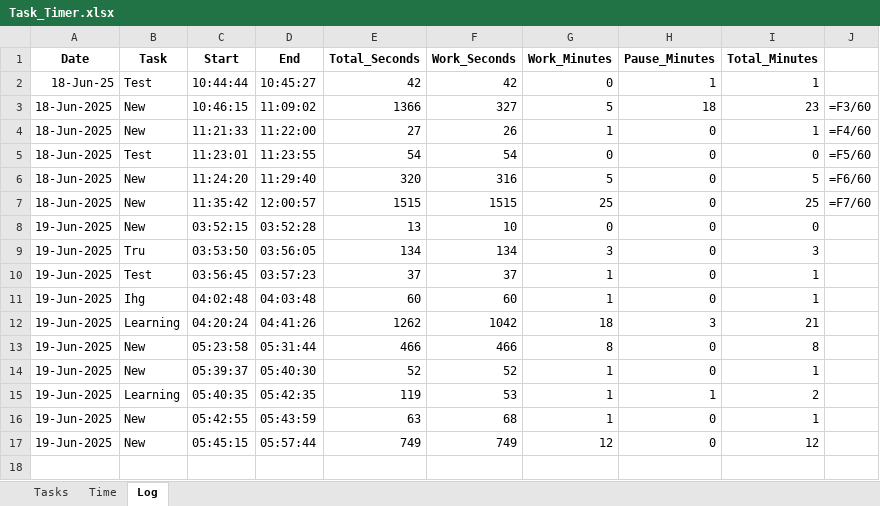
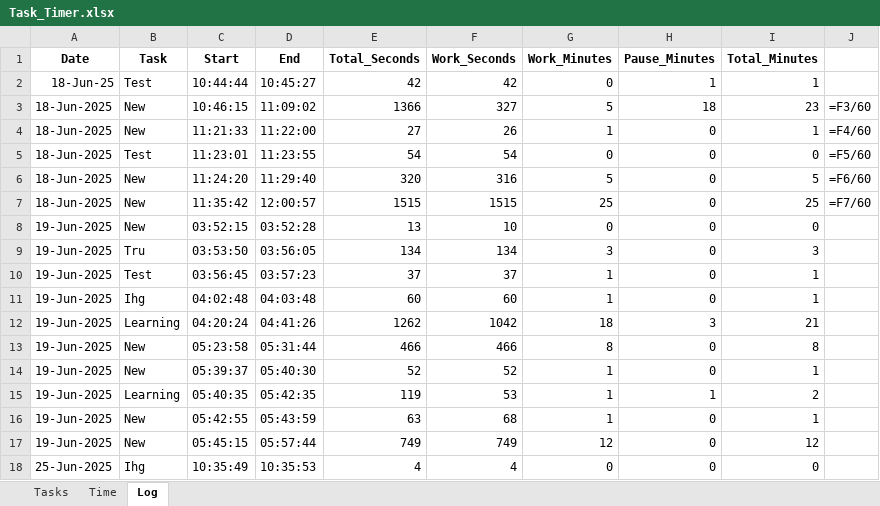
Before and after one commit to a-k-14/100daysofpython, an Excel workbook: Personal Projects/task_timer/Task_Timer.xlsx, sheet Log, drawn as a sheet; values as stored, in another font and other column widths than the file's, no borders; formulas without a stored value are shown as written; the diff names each change by its address in the sheet, - before the commit and + after, or states it on an @@ line.

```diff
--- a/Personal Projects/task_timer/Task_Timer.xlsx (sheet Log)
+++ b/Personal Projects/task_timer/Task_Timer.xlsx (sheet Log)
+row 18: 25-Jun-2025 | Ihg | 10:35:49 | 10:35:53 | 4 | 4 | 0 | 0 | 0
```
Also changed, not shown: sheet Time, 9 other files.
